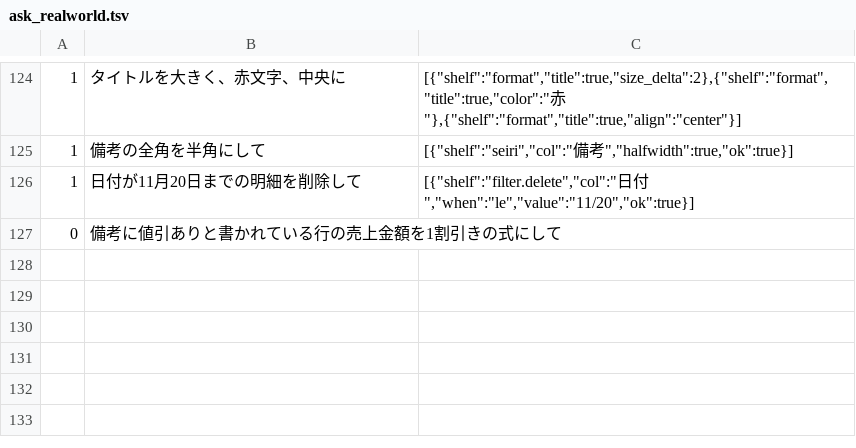
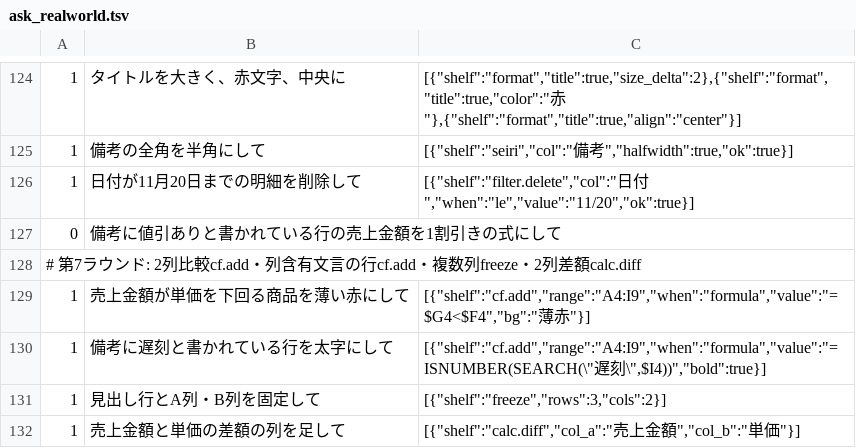
Before and after one commit to shu1551/shu-gas-manager, a TSV file: ws_exam/ask_realworld.tsv, drawn as a sheet; only a part is shown, gaps mark what is left out; the diff names each change by its address in the sheet, - before the commit and + after, or states it on an @@ line.

Commit message:
第7ラウンド: 2列比較・含有文言CF・複数列固定・差額列の型対応とinto既定シート控え

```diff
--- a/ws_exam/ask_realworld.tsv
+++ b/ws_exam/ask_realworld.tsv
+row 128: # 第7ラウンド: 2列比較cf.add・列含有文言の行cf.add・複数列freeze・2列差額calc.diff
+row 129: 1 | 売上金額が単価を下回る商品を薄い赤にして | [{"shelf":"cf.add","range":"A4:I9","when":"formula","value":"=$G4<$F4","bg":"薄赤"}]
+row 130: 1 | 備考に遅刻と書かれている行を太字にして | [{"shelf":"cf.add","range":"A4:I9","when":"formula","value":"=ISNUMBER(SEARCH(\"遅刻\",$I4))","bold":true}]
+row 131: 1 | 見出し行とA列・B列を固定して | [{"shelf":"freeze","rows":3,"cols":2}]
+row 132: 1 | 売上金額と単価の差額の列を足して | [{"shelf":"calc.diff","col_a":"売上金額","col_b":"単価"}]
```
Also changed, not shown: 7 other files.
